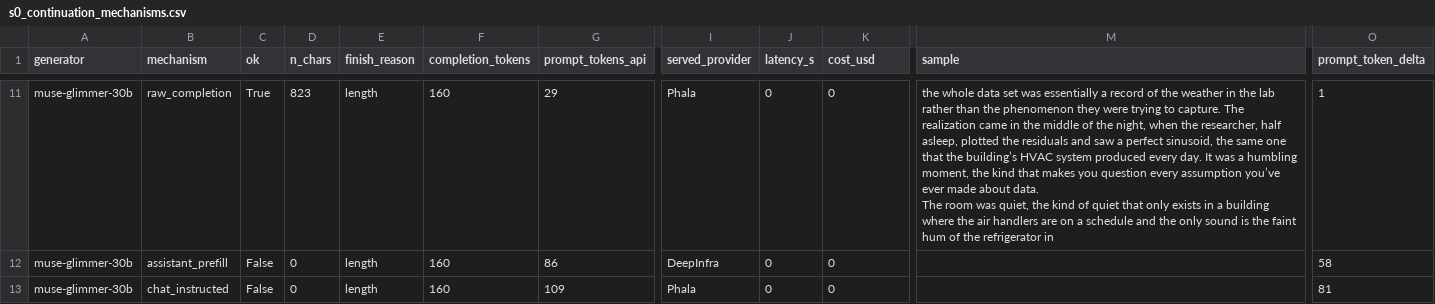
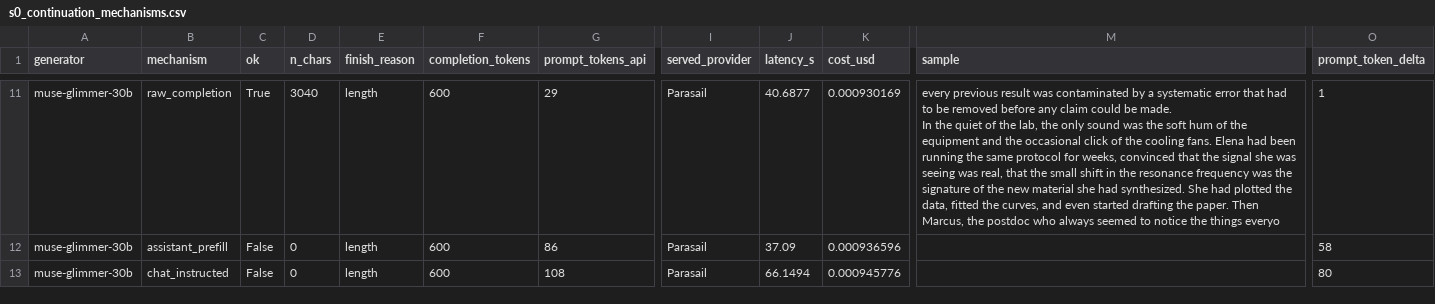
Before and after one commit to AdamCage/llm-semantic-afterlife, a CSV file: artifacts/stage-0/audit/s0_continuation_mechanisms.csv, drawn as a sheet; only a part is shown, gaps mark what is left out; ↵ is a line break in a cell; the diff covers the shown part only; the diff names each change by its address in the sheet, - before the commit and + after, or states it on an @@ line.

Commit message:
Verify the literature and close the two Stage 0 prerequisites
Both open items from the Stage 0 report are now settled, and verification
changed how three claims must be phrased.

No base models on OpenRouter either. 396 models, zero matches for base, v0.1 or
davinci, and no llama-3-8b; only llama-3.1-8b-instruct. RouterAI's five "base"
hits are all embedding models with 512-token context. So the absence is a
property of hosted-inference aggregators generally rather than a RouterAI quirk.
ADR-0006 is confirmed and the limitation is reframed as an ecosystem constraint.

All seven scoping citations verified, and three say more than the notes recorded:

- Zekri et al. (2410.02724) prove a UNIQUE stationary distribution for an LLM as
  a finite-state Markov chain. H1 therefore cannot be phrased as "multiple
  attractors" without contradicting established theory. Rephrased as
  metastability: timescale separation on the way to that distribution, bounded by
  the observed turnover count.
- Wang et al. (ACL 2025) found paraphrasing cycles robust to temperature, while
  Geng et al. (2603.11228) found higher temperature lengthens transients. Two
  adjacent regimes, opposite findings. H5 is now registered against that tension
  rather than presented as an expectation.
- Wu and Noe (1707.04659) confirm ADR-0002, but VAMP singular values are not
  relaxation timescales. Implied timescales must come from MSM transition-matrix
  eigenvalues, which may be complex for a non-reversible chain; VAMP scores are
  for model selection only. methodology.md section 3.5 corrected.
- Chen et al. (2608.06663) supply terminology worth adopting: long-context
  (model), long-horizon (task) and long-term memory (system) are independent
  axes. H2 sharpens to "does long-term memory emerge from long-context generation
  alone, given no memory system at all".

One more measured finding, F8. Re-probing continuation at max_tokens=600 to test
E1's literal threshold showed mistral returning 95 tokens per call, while the
same model on the same mechanism averaged 450 tokens per step across a live
19-step trajectory. The difference is prompt length: the probe supplies 28
tokens, a trajectory step supplies a full window of flowing text. Block fill
depends on how much established context the model has, so short-prompt probes
understate it and E1 was measuring the wrong quantity. The general lesson,
recorded in the report: a capability probe must run in the regime the experiment
will run in.

```diff
--- a/artifacts/stage-0/audit/s0_continuation_mechanisms.csv
+++ b/artifacts/stage-0/audit/s0_continuation_mechanisms.csv
-D11 (n_chars): 823
+D11 (n_chars): 3040
-F11:F13 (completion_tokens): 160
+F11:F13 (completion_tokens): 600
-I11 (served_provider): Phala
+I11 (served_provider): Parasail
-J11 (latency_s): 0
+J11 (latency_s): 40.6877
-K11 (cost_usd): 0
+K11 (cost_usd): 0.000930169
-M11 (sample): the whole data set was essentially a record of the weather in the lab rather than the phenomenon they were trying to capture. The realization came in the middle of the night, when the researcher, half asleep, plotted the residuals and saw a perfect sinusoid, the same one that the building’s HVAC system produced every day. It was a humbling moment, the kind that makes you question every assumption you’ve ever made about data. ↵ The room was quiet, the kind of quiet that only exists in a building where the air handlers are on a schedule and the only sound is the faint hum of the refrigerator in
+M11 (sample): every previous result was contaminated by a systematic error that had to be removed before any claim could be made. ↵ In the quiet of the lab, the only sound was the soft hum of the equipment and the occasional click of the cooling fans. Elena had been running the same protocol for weeks, convinced that the signal she was seeing was real, that the small shift in the resonance frequency was the signature of the new material she had synthesized. She had plotted the data, fitted the curves, and even started drafting the paper. Then Marcus, the postdoc who always seemed to notice the things everyo
-I12 (served_provider): DeepInfra
+I12 (served_provider): Parasail
-J12 (latency_s): 0
+J12 (latency_s): 37.09
-K12 (cost_usd): 0
+K12 (cost_usd): 0.000936596
-G13 (prompt_tokens_api): 109
+G13 (prompt_tokens_api): 108
-I13 (served_provider): Phala
+I13 (served_provider): Parasail
-J13 (latency_s): 0
+J13 (latency_s): 66.1494
-K13 (cost_usd): 0
+K13 (cost_usd): 0.000945776
-O13 (prompt_token_delta): 81
+O13 (prompt_token_delta): 80
```
Also changed, not shown: 56 edited cells elsewhere in this file, 12 other files.
